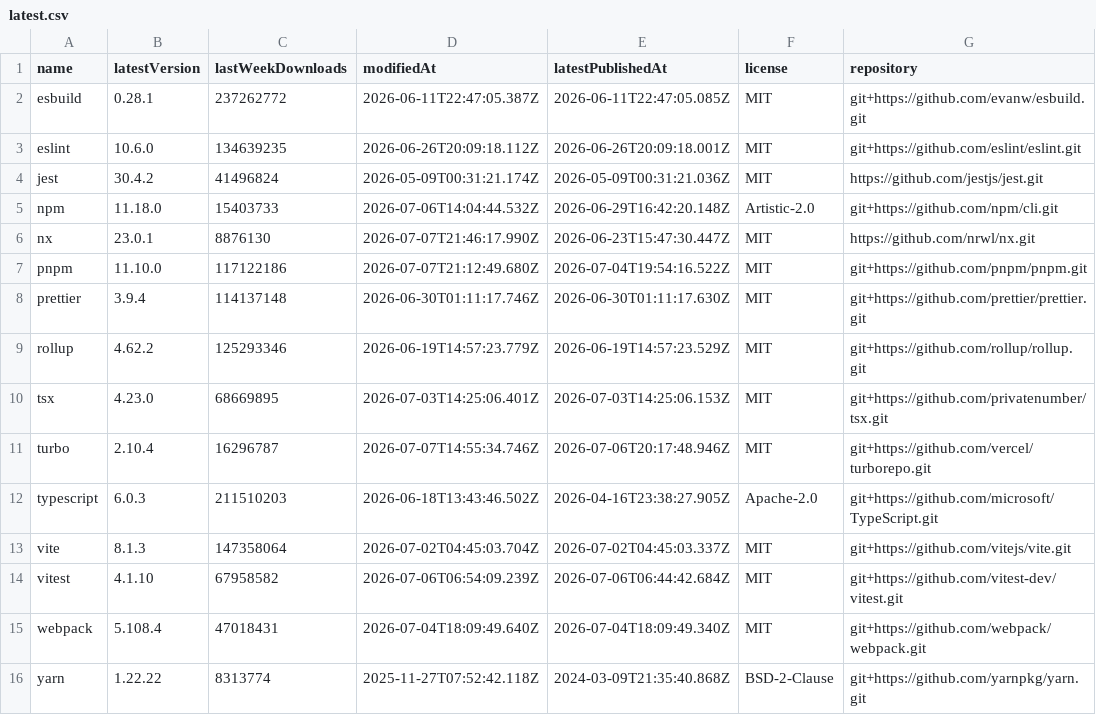
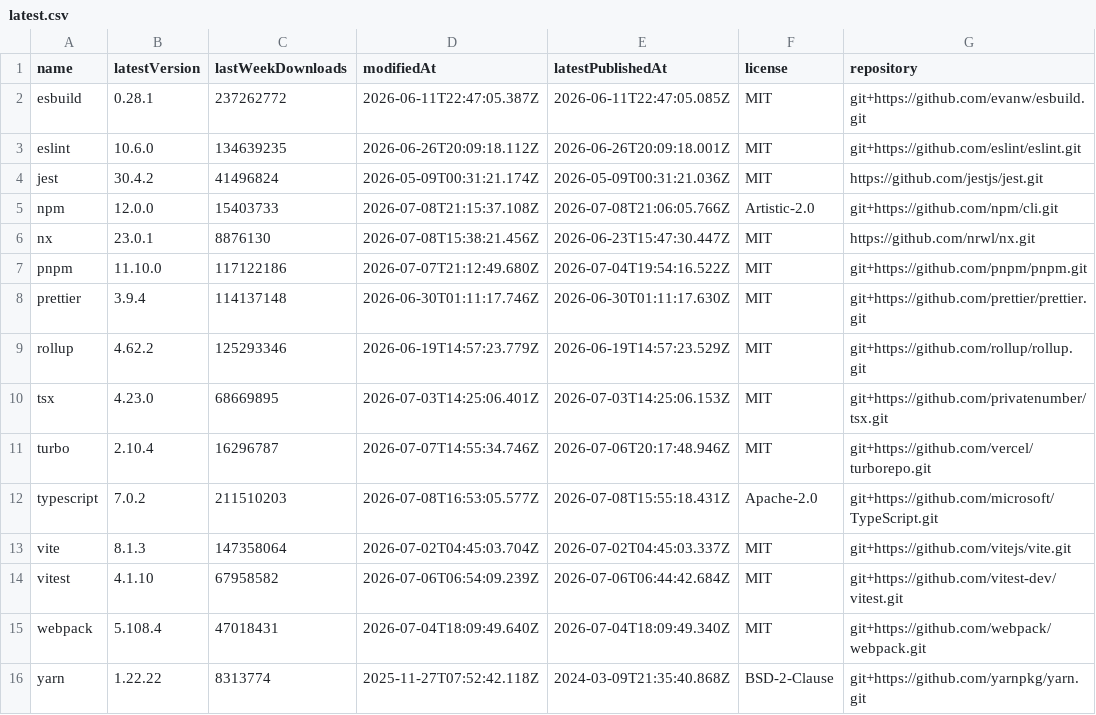
Before and after one commit to rogerchappel/npm-cli-trends, a CSV file: data/latest.csv, drawn as a sheet.

```diff
--- a/data/latest.csv
+++ b/data/latest.csv
@@ -4,4 +4,4 @@ name,latestVersion,lastWeekDownloads,modifiedAt,latestPublishedAt,license,reposi
 "jest","30.4.2","41496824","2026-05-09T00:31:21.174Z","2026-05-09T00:31:21.036Z","MIT","https://github.com/jestjs/jest.git"
-"npm","11.18.0","15403733","2026-07-06T14:04:44.532Z","2026-06-29T16:42:20.148Z","Artistic-2.0","git+https://github.com/npm/cli.git"
-"nx","23.0.1","8876130","2026-07-07T21:46:17.990Z","2026-06-23T15:47:30.447Z","MIT","https://github.com/nrwl/nx.git"
+"npm","12.0.0","15403733","2026-07-08T21:15:37.108Z","2026-07-08T21:06:05.766Z","Artistic-2.0","git+https://github.com/npm/cli.git"
+"nx","23.0.1","8876130","2026-07-08T15:38:21.456Z","2026-06-23T15:47:30.447Z","MIT","https://github.com/nrwl/nx.git"
 "pnpm","11.10.0","117122186","2026-07-07T21:12:49.680Z","2026-07-04T19:54:16.522Z","MIT","git+https://github.com/pnpm/pnpm.git"
@@ -11,3 +11,3 @@ name,latestVersion,lastWeekDownloads,modifiedAt,latestPublishedAt,license,reposi
 "turbo","2.10.4","16296787","2026-07-07T14:55:34.746Z","2026-07-06T20:17:48.946Z","MIT","git+https://github.com/vercel/turborepo.git"
-"typescript","6.0.3","211510203","2026-06-18T13:43:46.502Z","2026-04-16T23:38:27.905Z","Apache-2.0","git+https://github.com/microsoft/TypeScript.git"
+"typescript","7.0.2","211510203","2026-07-08T16:53:05.577Z","2026-07-08T15:55:18.431Z","Apache-2.0","git+https://github.com/microsoft/TypeScript.git"
 "vite","8.1.3","147358064","2026-07-02T04:45:03.704Z","2026-07-02T04:45:03.337Z","MIT","git+https://github.com/vitejs/vite.git"
```
Also changed, not shown: 4 other files.
